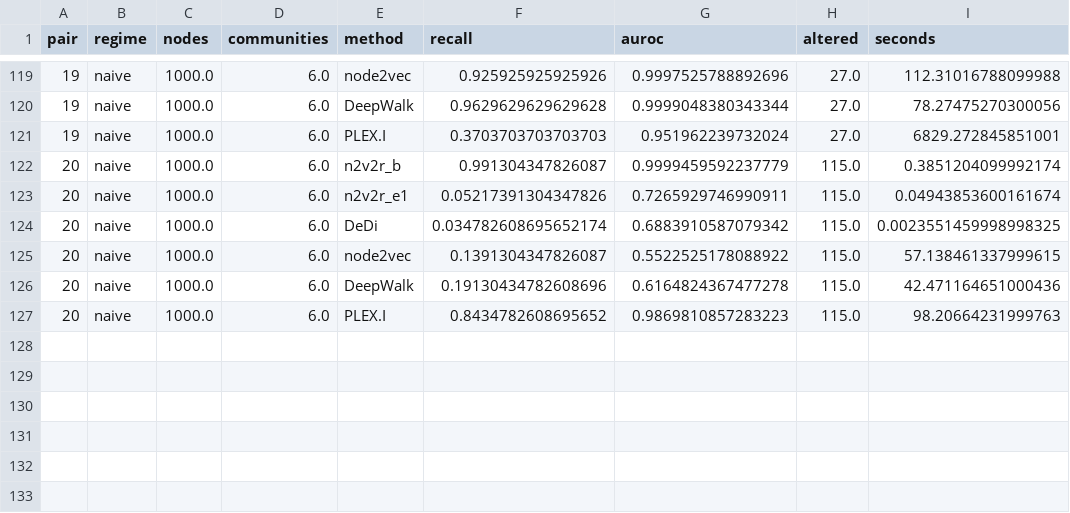
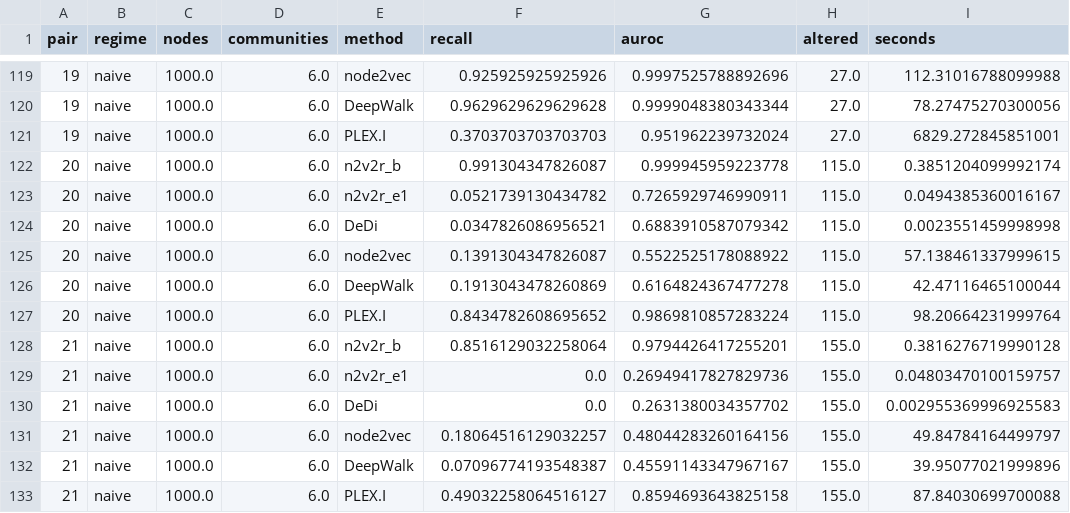
Before and after one commit to pmandros/node2vec2rank, a CSV file: benchmarks/results/paper_sims_naive_1000-nodes_6-com.csv, drawn as a sheet; only a part is shown, gaps mark what is left out.

```diff
--- a/benchmarks/results/paper_sims_naive_1000-nodes_6-com.csv
+++ b/benchmarks/results/paper_sims_naive_1000-nodes_6-com.csv
@@ -121,7 +121,13 @@ pair,regime,nodes,communities,method,recall,auroc,altered,seconds
 19,naive,1000.0,6.0,PLEX.I,0.3703703703703703,0.951962239732024,27.0,6829.272845851001
-20,naive,1000.0,6.0,n2v2r_b,0.991304347826087,0.9999459592237779,115.0,0.3851204099992174
-20,naive,1000.0,6.0,n2v2r_e1,0.05217391304347826,0.7265929746990911,115.0,0.04943853600161674
-20,naive,1000.0,6.0,DeDi,0.034782608695652174,0.6883910587079342,115.0,0.0023551459998998325
+20,naive,1000.0,6.0,n2v2r_b,0.991304347826087,0.999945959223778,115.0,0.3851204099992174
+20,naive,1000.0,6.0,n2v2r_e1,0.0521739130434782,0.7265929746990911,115.0,0.0494385360016167
+20,naive,1000.0,6.0,DeDi,0.0347826086956521,0.6883910587079342,115.0,0.0023551459998998
 20,naive,1000.0,6.0,node2vec,0.1391304347826087,0.5522525178088922,115.0,57.138461337999615
-20,naive,1000.0,6.0,DeepWalk,0.19130434782608696,0.6164824367477278,115.0,42.471164651000436
-20,naive,1000.0,6.0,PLEX.I,0.8434782608695652,0.9869810857283223,115.0,98.20664231999763
+20,naive,1000.0,6.0,DeepWalk,0.1913043478260869,0.6164824367477278,115.0,42.47116465100044
+20,naive,1000.0,6.0,PLEX.I,0.8434782608695652,0.9869810857283224,115.0,98.20664231999764
+21,naive,1000.0,6.0,n2v2r_b,0.8516129032258064,0.9794426417255201,155.0,0.3816276719990128
+21,naive,1000.0,6.0,n2v2r_e1,0.0,0.26949417827829736,155.0,0.04803470100159757
+21,naive,1000.0,6.0,DeDi,0.0,0.2631380034357702,155.0,0.002955369996925583
+21,naive,1000.0,6.0,node2vec,0.18064516129032257,0.48044283260164156,155.0,49.84784164499797
+21,naive,1000.0,6.0,DeepWalk,0.07096774193548387,0.45591143347967167,155.0,39.95077021999896
+21,naive,1000.0,6.0,PLEX.I,0.49032258064516127,0.8594693643825158,155.0,87.84030699700088
```
Also changed, not shown: benchmarks/results/paper_sims_random_1000-nodes_6-com.csv.
